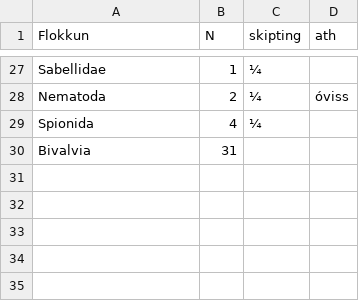
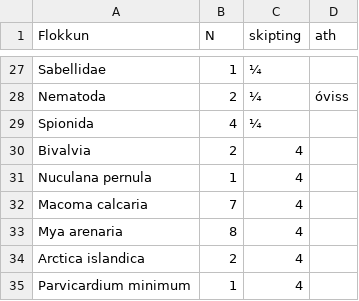
Before and after one commit to harkanatta/botndyr, a CSV file: Kolgr2016/B8A/talning.csv, drawn as a sheet; only a part is shown, gaps mark what is left out.

```diff
--- a/Kolgr2016/B8A/talning.csv
+++ b/Kolgr2016/B8A/talning.csv
@@ -29,2 +29,7 @@ Nematoda,2,¼,óviss
 Spionida,4,¼,
-Bivalvia,31,,
+Bivalvia,2,4,
+Nuculana pernula,1,4,
+Macoma calcaria,7,4,
+Mya arenaria,8,4,
+Arctica islandica,2,4,
+Parvicardium minimum,1,4,
```
Also changed, not shown: Kolgr2016/A7A/talning.csv, Kolgr2016/B5B/talning.csv, 5 other files.
